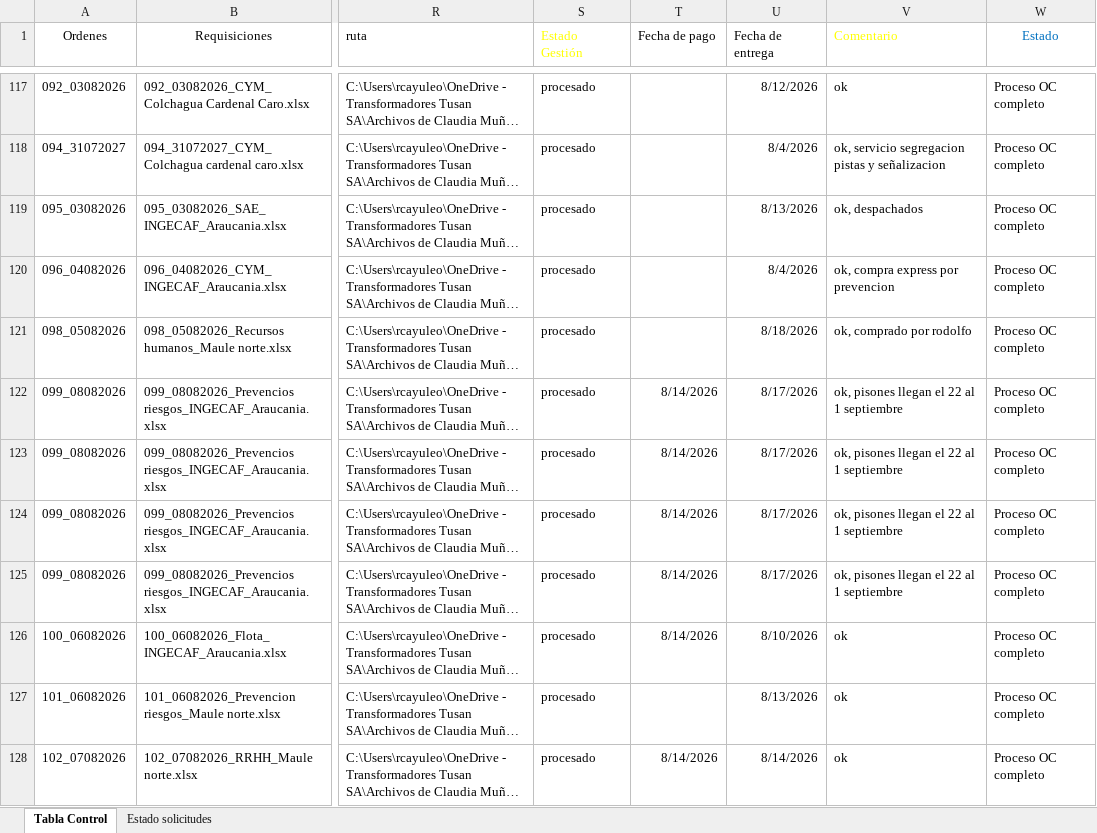
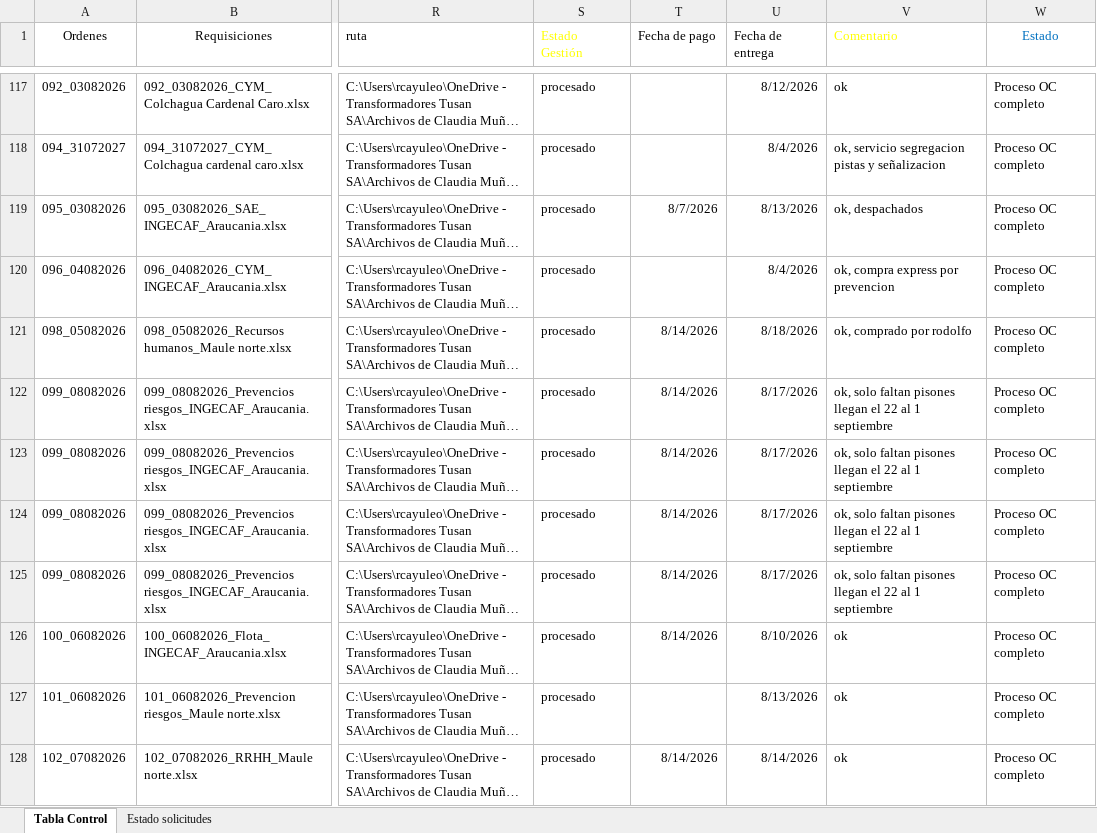
Before and after one commit to RodrigoCay/RequiAA, an Excel workbook: Prueba.xlsx, sheet Tabla Control, drawn as a sheet; only a part is shown, gaps mark what is left out; long unchanged cells end in …; values as stored, in another font and other column widths than the file's, no borders; table styles not drawn; the diff covers the shown part only; the diff names each change by its address in the sheet, - before the commit and + after, or states it on an @@ line.

```diff
--- a/Prueba.xlsx (sheet Tabla Control)
+++ b/Prueba.xlsx (sheet Tabla Control)
-T119 (Fecha de pago): (empty)
+T119 (Fecha de pago): 8/7/2026
-T121 (Fecha de pago): (empty)
+T121 (Fecha de pago): 8/14/2026
-V122:V125 (Comentario): ok, pisones llegan…
+V122:V125 (Comentario): ok, solo faltan pisones llegan…
```
Also changed, not shown: 1 added row and 8 edited cells elsewhere in this sheet, sheet Estado solicitudes, Detalle solicitudes OC.xlsx.
